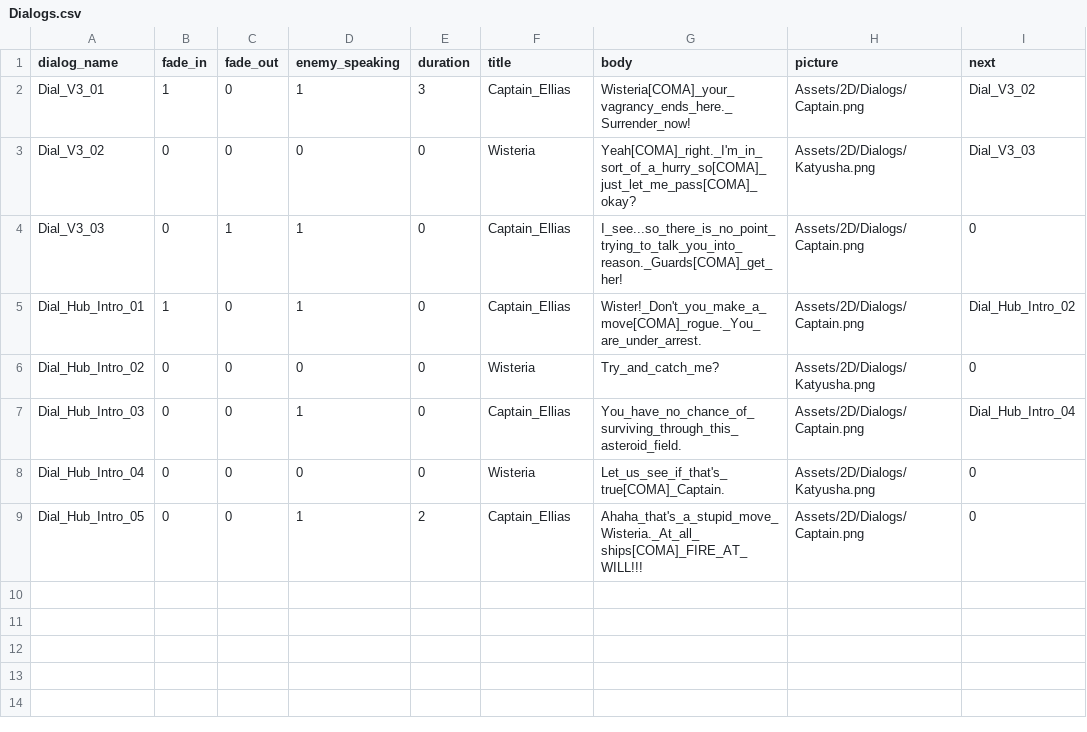
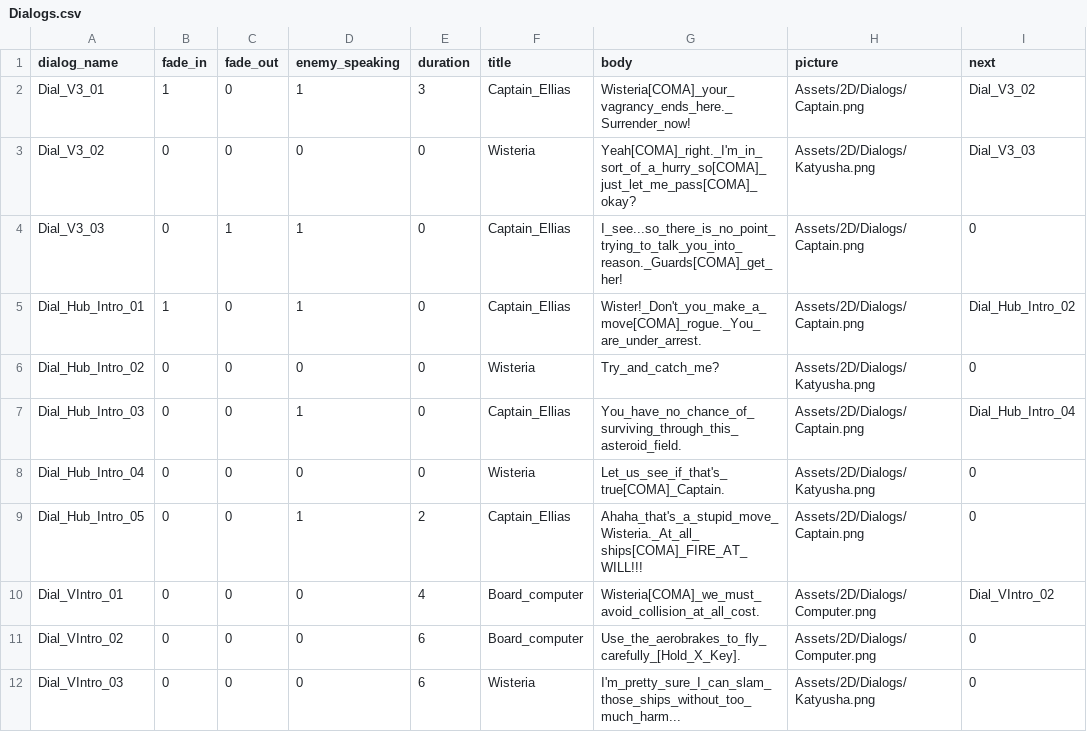
Before and after one commit to StarfighterDevTeam/StarFighter, a CSV file: Unstable/StarFighter/StarFighter/Assets/Scripts/Generated/Dialogs.csv, drawn as a sheet.

Commit message:
Scene dialogs

```diff
--- a/Unstable/StarFighter/StarFighter/Assets/Scripts/Generated/Dialogs.csv
+++ b/Unstable/StarFighter/StarFighter/Assets/Scripts/Generated/Dialogs.csv
@@ -9 +9,4 @@ Dial_Hub_Intro_04,0,0,0,0,Wisteria,Let_us_see_if_that's_true[COMA]_Captain.,Asse
 Dial_Hub_Intro_05,0,0,1,2,Captain_Ellias,Ahaha_that's_a_stupid_move_Wisteria._At_all_ships[COMA]_FIRE_AT_WILL!!!,Assets/2D/Dialogs/Captain.png,0
+Dial_VIntro_01,0,0,0,4,Board_computer,Wisteria[COMA]_we_must_avoid_collision_at_all_cost.,Assets/2D/Dialogs/Computer.png,Dial_VIntro_02
+Dial_VIntro_02,0,0,0,6,Board_computer,Use_the_aerobrakes_to_fly_carefully_[Hold_X_Key].,Assets/2D/Dialogs/Computer.png,0
+Dial_VIntro_03,0,0,0,6,Wisteria,I'm_pretty_sure_I_can_slam_those_ships_without_too_much_harm...,Assets/2D/Dialogs/Katyusha.png,0
```
Also changed, not shown: Unstable/StarFighter/StarFighter/Assets/Scripts/Generated/Enemies.csv, Unstable/StarFighter/StarFighter/Assets/Scripts/Generated/EnemyPhases.csv, 22 other files.
